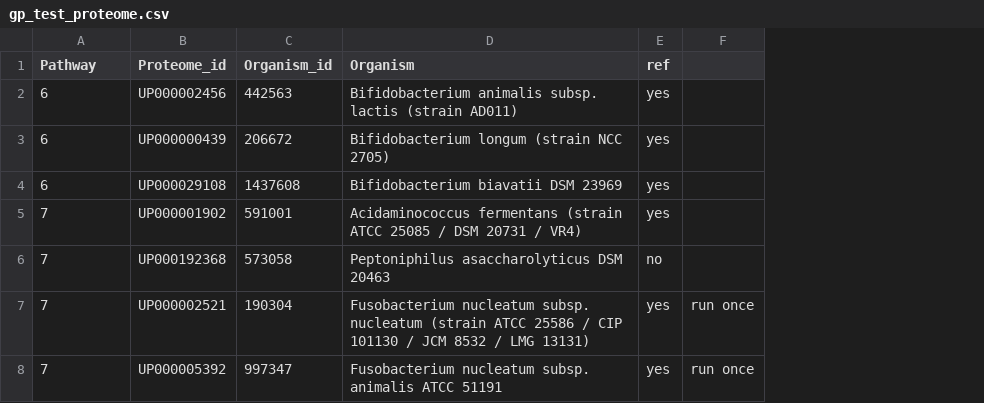
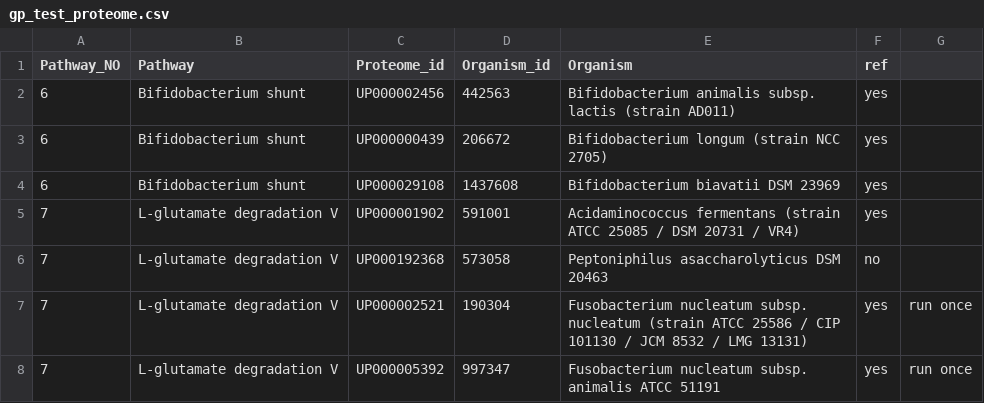
Before and after one commit to lijingdi/GP_creation, a CSV file: gp_test_proteome.csv, drawn as a sheet; only a part is shown; the diff covers the shown part only; the diff names each change by its address in the sheet, - before the commit and + after, or states it on an @@ line.

Commit message:
Update gp_test_proteome.csv

```diff
--- a/gp_test_proteome.csv
+++ b/gp_test_proteome.csv
+column B (Pathway), rows 2-8: Bifidobacterium shunt | Bifidobacterium shunt | Bifidobacterium shunt | L-glutamate degradation V | L-glutamate degradation V | L-glutamate degradation V | L-glutamate degradation V
-A1: Pathway
+A1: Pathway_NO
```
Also changed, not shown: 3 added rows, 4 removed rows and 1 edited cell elsewhere in this file.
